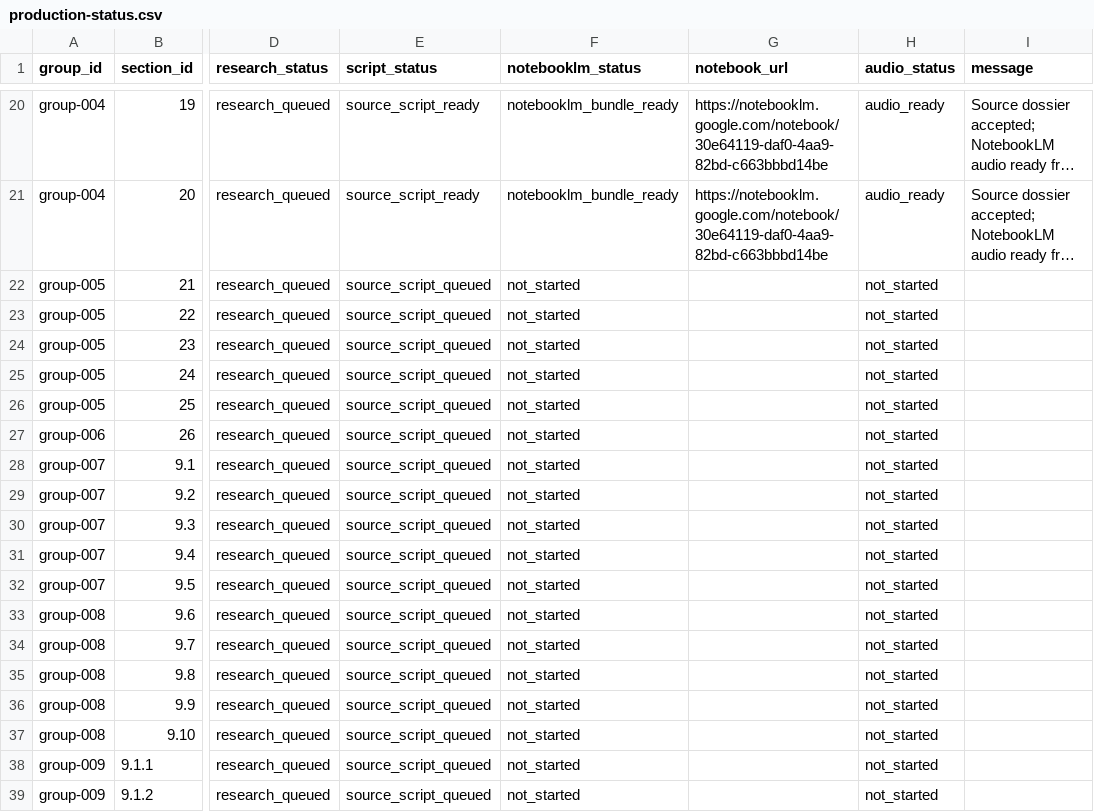
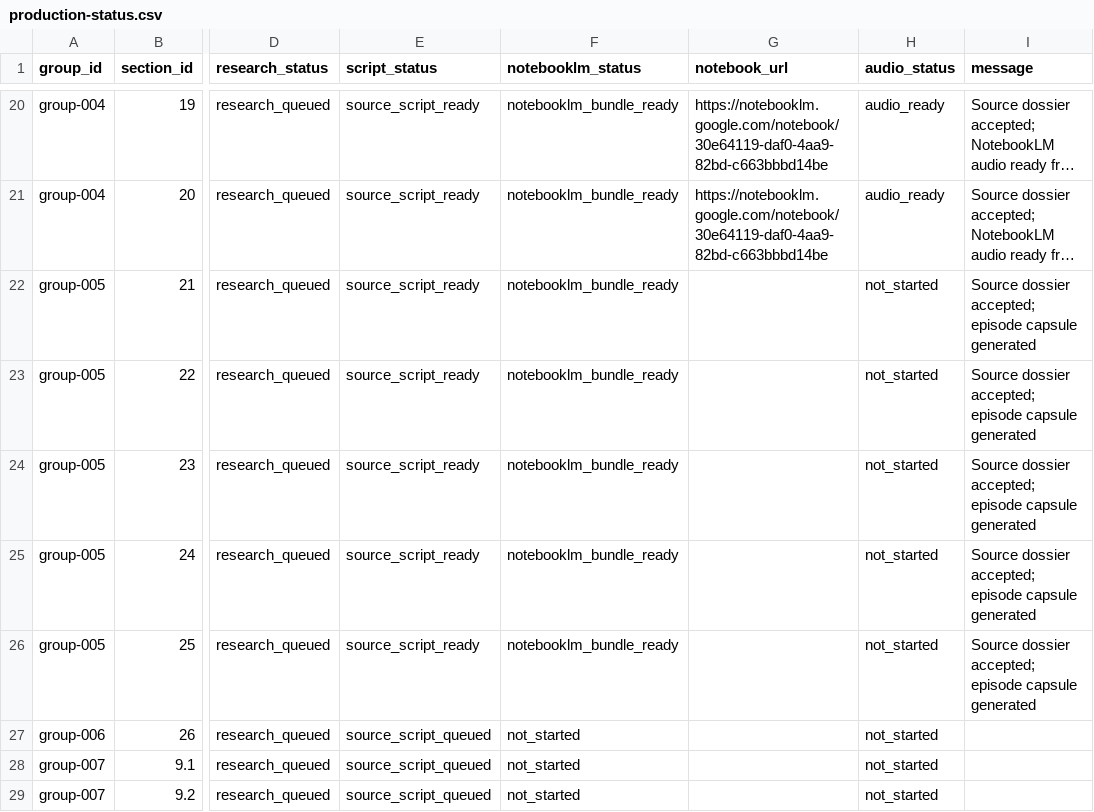
Before and after one commit to nemilentsau/landscape_of_consciousness, a CSV file: course/production-status.csv, drawn as a sheet; only a part is shown, gaps mark what is left out; the shorter side is filled out with more unchanged rows; long unchanged cells end in …; the diff names each change by its address in the sheet, - before the commit and + after, or states it on an @@ line.

Commit message:
Add episode 5 dossier and capsule workflow

```diff
--- a/course/production-status.csv
+++ b/course/production-status.csv
-E22:E26 (script_status): source_script_queued
+E22:E26 (script_status): source_script_ready
-F22:F26 (notebooklm_status): not_started
+F22:F26 (notebooklm_status): notebooklm_bundle_ready
-I22:I26 (message): (empty)
+I22:I26 (message): Source dossier accepted; episode capsule generated
```
Also changed, not shown: 15 other files.
